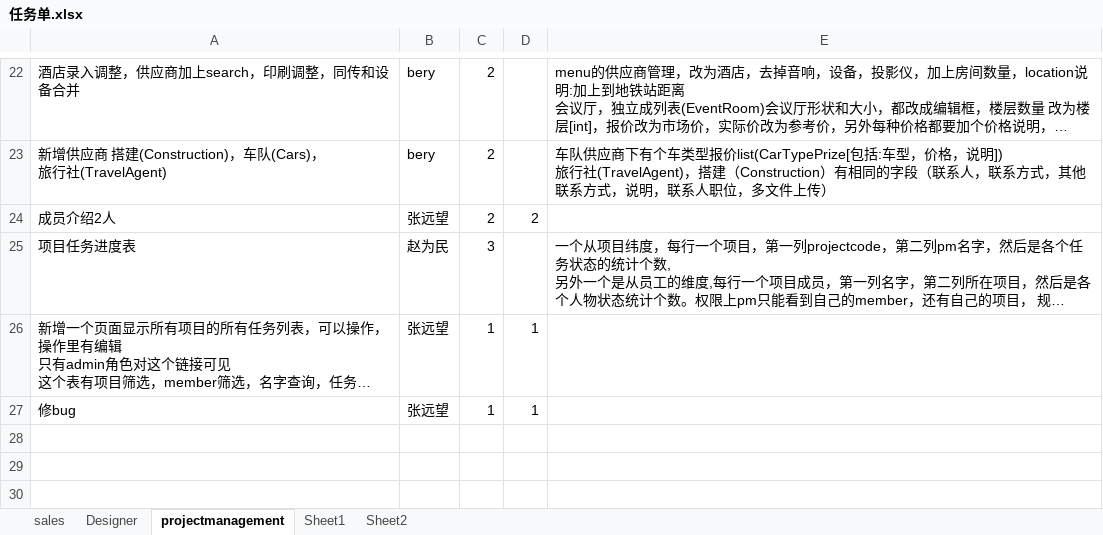
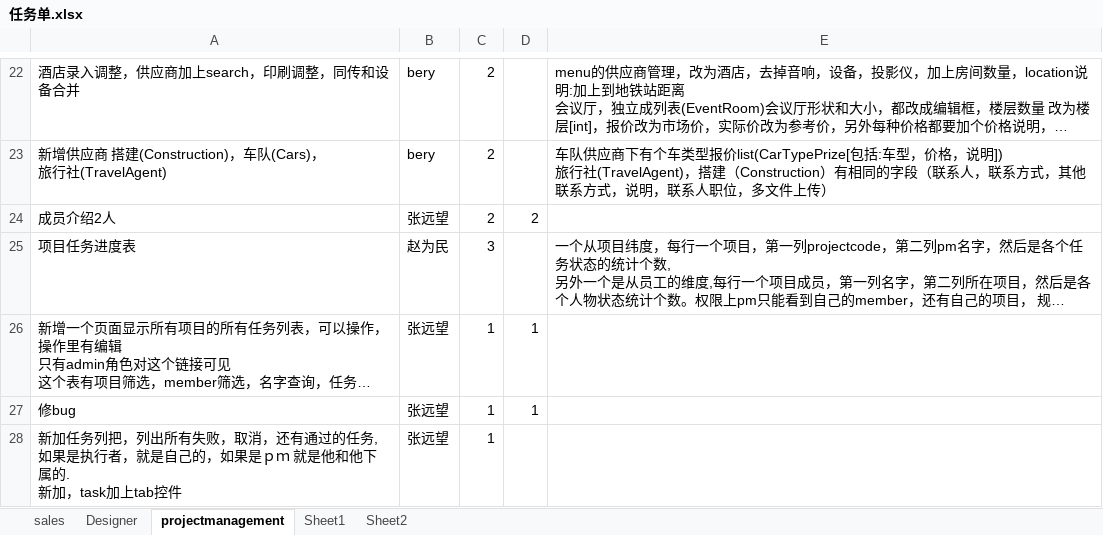
Before and after one commit to andrearustia6/cdmc-sales, an Excel workbook: Tasks/任务单.xlsx, sheet projectmanagement, drawn as a sheet; only a part is shown, gaps mark what is left out; long unchanged cells end in …; values as stored, in another font and other column widths than the file's, no borders; ↵ is a line break in a cell; the diff names each change by its address in the sheet, - before the commit and + after, or states it on an @@ line.

```diff
--- a/Tasks/任务单.xlsx (sheet projectmanagement)
+++ b/Tasks/任务单.xlsx (sheet projectmanagement)
+row 28: 新加任务列把，列出所有失败，取消，还有通过的任务,如果是执行者，就是自己的，如果是ｐｍ 就是他和他下属的. ↵ 新加，task加上tab控件 | 张远望 | 1
```
Also changed, not shown: sheet sales.
